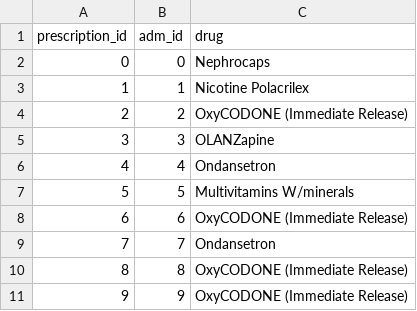
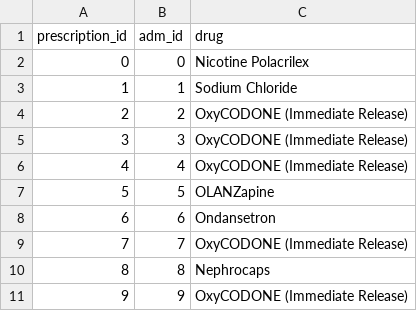
Before and after one commit to bizzfuzz/CHOP-comprehensive-hospital-outcome-prediction-system, a CSV file: app/data/prescriptions.csv, drawn as a sheet.

```diff
--- a/app/data/prescriptions.csv
+++ b/app/data/prescriptions.csv
@@ -1,11 +1,11 @@
 prescription_id,adm_id,drug
-0,0,Nephrocaps
-1,1,Nicotine Polacrilex
+0,0,Nicotine Polacrilex
+1,1,Sodium Chloride
 2,2,OxyCODONE (Immediate Release)
-3,3,OLANZapine
-4,4,Ondansetron
-5,5,Multivitamins W/minerals
-6,6,OxyCODONE (Immediate Release)
-7,7,Ondansetron
-8,8,OxyCODONE (Immediate Release)
+3,3,OxyCODONE (Immediate Release)
+4,4,OxyCODONE (Immediate Release)
+5,5,OLANZapine
+6,6,Ondansetron
+7,7,OxyCODONE (Immediate Release)
+8,8,Nephrocaps
 9,9,OxyCODONE (Immediate Release)
```
Also changed, not shown: app/data/admissions.csv, app/data/diagnoses.csv, 8 other files.
